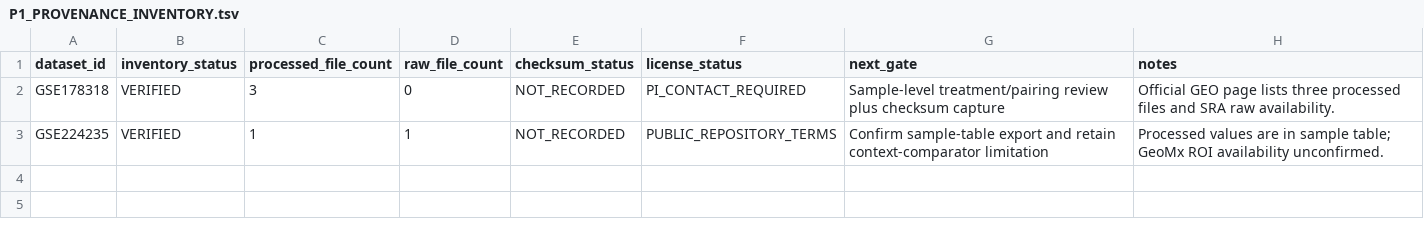
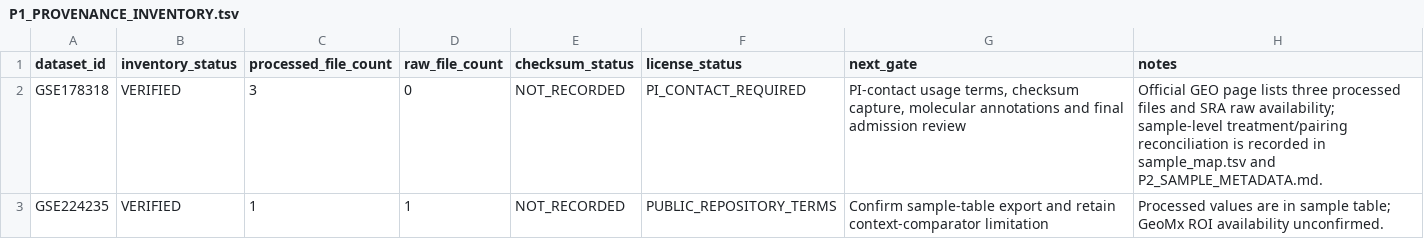
Before and after one commit to leezx/crc-unmet-need-therapeutic-atlas, a TSV file: reports/P1_PROVENANCE_INVENTORY.tsv, drawn as a sheet.

Commit message:
docs: reconcile GSE178318 admission gate (#30)
* docs: reconcile GSE178318 admission gate

* docs: record GSE178318 PR 30 review

```diff
--- a/reports/P1_PROVENANCE_INVENTORY.tsv
+++ b/reports/P1_PROVENANCE_INVENTORY.tsv
@@ -1,3 +1,3 @@
 dataset_id	inventory_status	processed_file_count	raw_file_count	checksum_status	license_status	next_gate	notes
-GSE178318	VERIFIED	3	0	NOT_RECORDED	PI_CONTACT_REQUIRED	Sample-level treatment/pairing review plus checksum capture	Official GEO page lists three processed files and SRA raw availability.
+GSE178318	VERIFIED	3	0	NOT_RECORDED	PI_CONTACT_REQUIRED	PI-contact usage terms, checksum capture, molecular annotations and final admission review	Official GEO page lists three processed files and SRA raw availability; sample-level treatment/pairing reconciliation is recorded in sample_map.tsv and P2_SAMPLE_METADATA.md.
 GSE224235	VERIFIED	1	1	NOT_RECORDED	PUBLIC_REPOSITORY_TERMS	Confirm sample-table export and retain context-comparator limitation	Processed values are in sample table; GeoMx ROI availability unconfirmed.
```
Also changed, not shown: reports/P0_PHASE1_ADMISSION_MATRIX.tsv, reports/P0_SOURCE_VERIFICATION.tsv, 4 other files.
